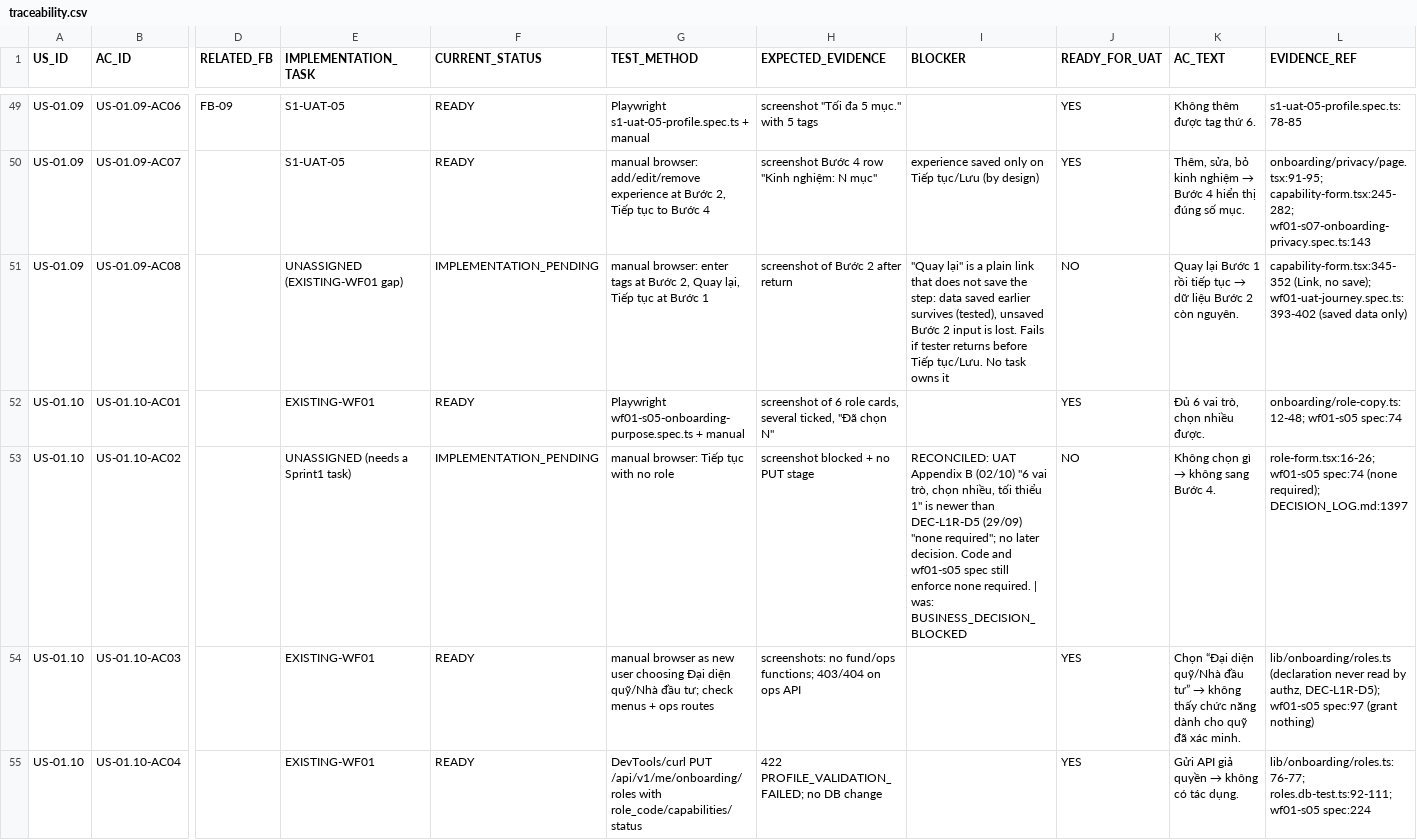
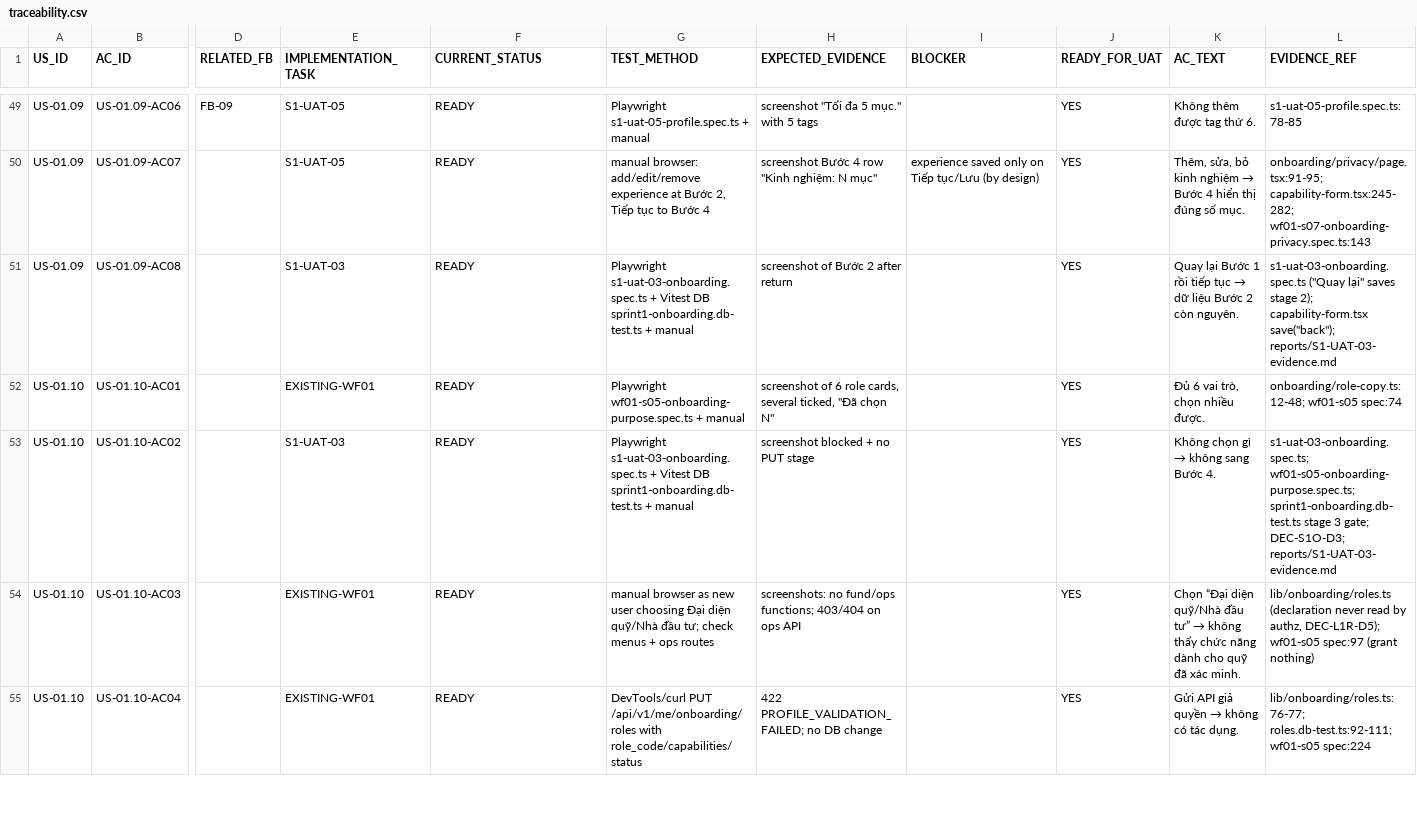
Before and after one commit to austinfinity79/1hub-network, a CSV file: docs/uat/sprint1-readiness/traceability.csv, drawn as a sheet; only a part is shown, gaps mark what is left out; the diff covers the shown part only; the diff names each change by its address in the sheet, - before the commit and + after, or states it on an @@ line.

```diff
--- a/docs/uat/sprint1-readiness/traceability.csv
+++ b/docs/uat/sprint1-readiness/traceability.csv
-E51 (IMPLEMENTATION_TASK): UNASSIGNED (EXISTING-WF01 gap)
+E51 (IMPLEMENTATION_TASK): S1-UAT-03
-F51 (CURRENT_STATUS): IMPLEMENTATION_PENDING
+F51 (CURRENT_STATUS): READY
-G51 (TEST_METHOD): manual browser: enter tags at Bước 2, Quay lại, Tiếp tục at Bước 1
+G51 (TEST_METHOD): Playwright s1-uat-03-onboarding.spec.ts + Vitest DB sprint1-onboarding.db-test.ts + manual
-I51 (BLOCKER): "Quay lại" is a plain link that does not save the step: data saved earlier survives (tested), unsaved Bước 2 input is lost. Fails if tester returns before Tiếp tục/Lưu. No task owns it
+I51 (BLOCKER): (empty)
-J51 (READY_FOR_UAT): NO
+J51 (READY_FOR_UAT): YES
-L51 (EVIDENCE_REF): capability-form.tsx:345-352 (Link, no save); wf01-uat-journey.spec.ts:393-402 (saved data only)
+L51 (EVIDENCE_REF): s1-uat-03-onboarding.spec.ts ("Quay lại" saves stage 2); capability-form.tsx save("back"); reports/S1-UAT-03-evidence.md
-E53 (IMPLEMENTATION_TASK): UNASSIGNED (needs a Sprint1 task)
+E53 (IMPLEMENTATION_TASK): S1-UAT-03
-F53 (CURRENT_STATUS): IMPLEMENTATION_PENDING
+F53 (CURRENT_STATUS): READY
-G53 (TEST_METHOD): manual browser: Tiếp tục with no role
+G53 (TEST_METHOD): Playwright s1-uat-03-onboarding.spec.ts + Vitest DB sprint1-onboarding.db-test.ts + manual
-I53 (BLOCKER): RECONCILED: UAT Appendix B (02/10) "6 vai trò, chọn nhiều, tối thiểu 1" is newer than DEC-L1R-D5 (29/09) "none required"; no later decision. Code and wf01-s05 spec still enforce none required. | was: BUSINESS_DECISION_BLOCKED
+I53 (BLOCKER): (empty)
-J53 (READY_FOR_UAT): NO
+J53 (READY_FOR_UAT): YES
-L53 (EVIDENCE_REF): role-form.tsx:16-26; wf01-s05 spec:74 (none required); DECISION_LOG.md:1397
+L53 (EVIDENCE_REF): s1-uat-03-onboarding.spec.ts; wf01-s05-onboarding-purpose.spec.ts; sprint1-onboarding.db-test.ts stage 3 gate; DEC-S1O-D3; reports/S1-UAT-03-evidence.md
```
Also changed, not shown: 71 edited cells elsewhere in this file, 9 other files.
